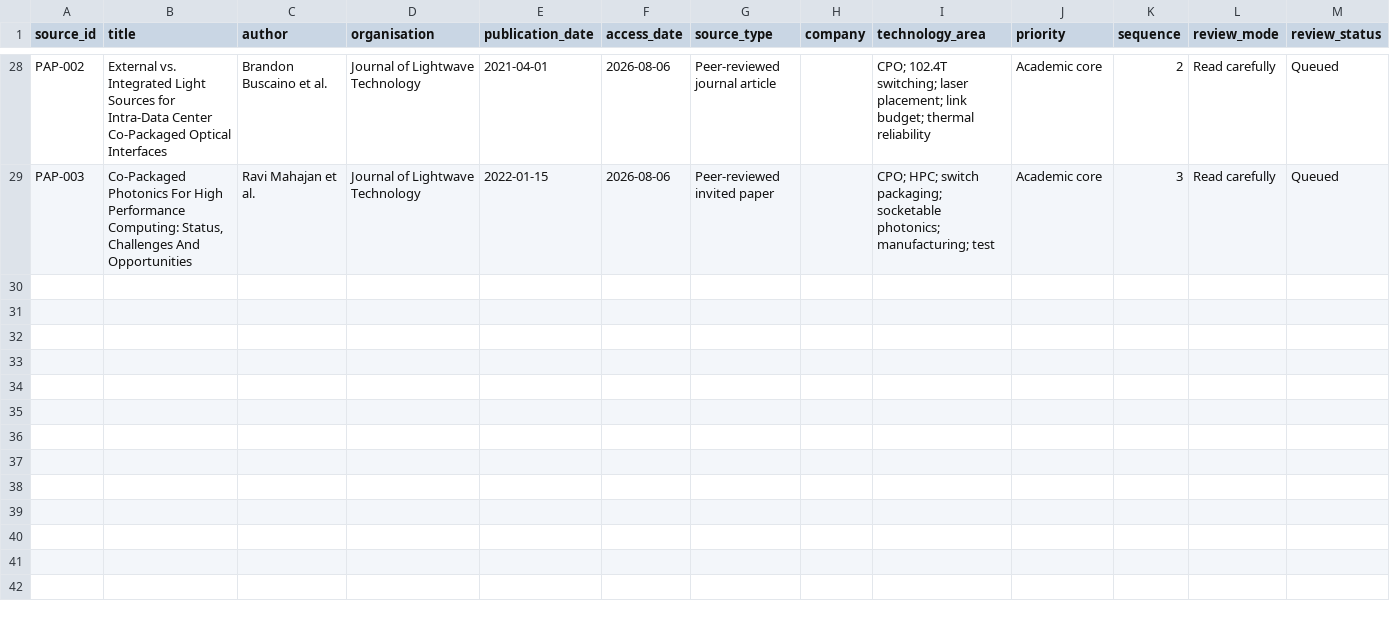
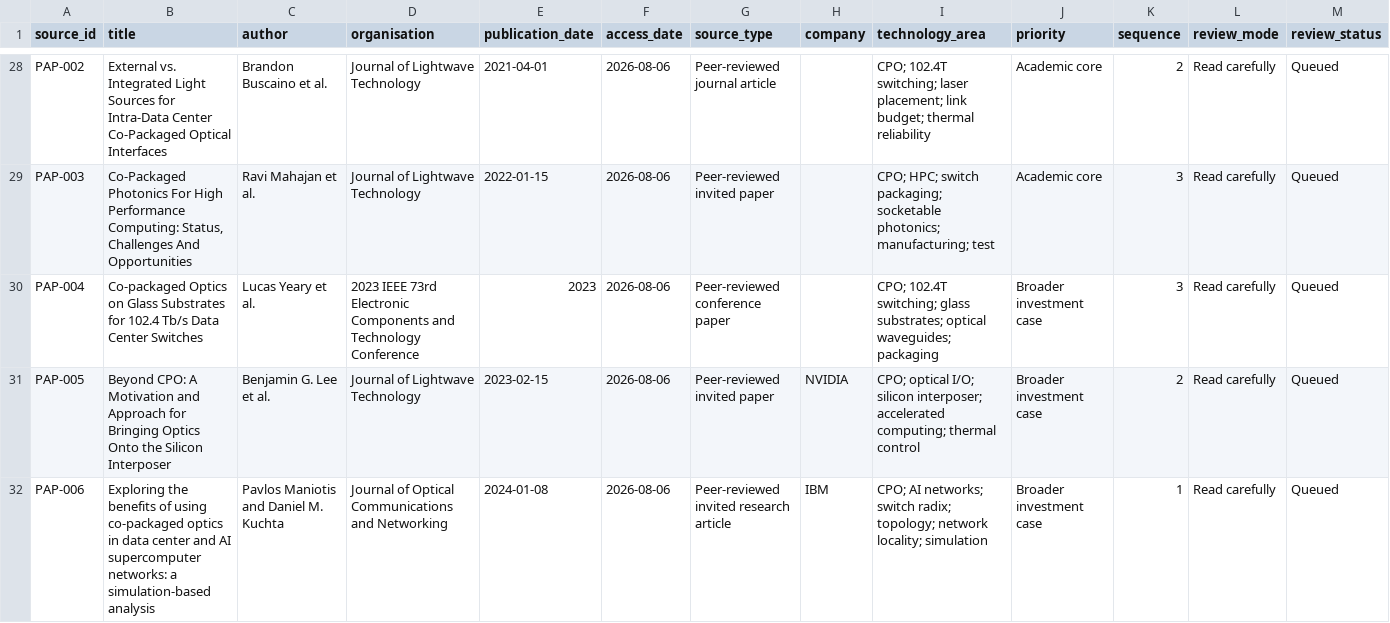
Before and after one commit to Nur-Alp/cpo-research-private, a CSV file: 01-sources/source-log.csv, drawn as a sheet; only a part is shown, gaps mark what is left out; rows hold the shown columns only; the diff covers the shown part only; the diff names each change by its address in the sheet, - before the commit and + after, or states it on an @@ line.

Commit message:
Add broader CPO investment papers

```diff
--- a/01-sources/source-log.csv
+++ b/01-sources/source-log.csv
+row 30: PAP-004 | Co-packaged Optics on Glass Substrates for 102.4 Tb/s Data Center Switches | Lucas Yeary et al. | 2023 IEEE 73rd Electronic Components and Technology Conference | 2023 | 2026-08-06 | Peer-reviewed conference paper |  | CPO; 102.4T switching; glass substrates; optical waveguides; packaging | Broader investment case | 3 | Read carefully | Queued
+row 31: PAP-005 | Beyond CPO: A Motivation and Approach for Bringing Optics Onto the Silicon Interposer | Benjamin G. Lee et al. | Journal of Lightwave Technology | 2023-02-15 | 2026-08-06 | Peer-reviewed invited paper | NVIDIA | CPO; optical I/O; silicon interposer; accelerated computing; thermal control | Broader investment case | 2 | Read carefully | Queued
+row 32: PAP-006 | Exploring the benefits of using co-packaged optics in data center and AI supercomputer networks: a simulation-based analysis | Pavlos Maniotis and Daniel M. Kuchta | Journal of Optical Communications and Networking | 2024-01-08 | 2026-08-06 | Peer-reviewed invited research article | IBM | CPO; AI networks; switch radix; topology; network locality; simulation | Broader investment case | 1 | Read carefully | Queued
```
Also changed, not shown: 2 added rows elsewhere in this file, 4 other files.
